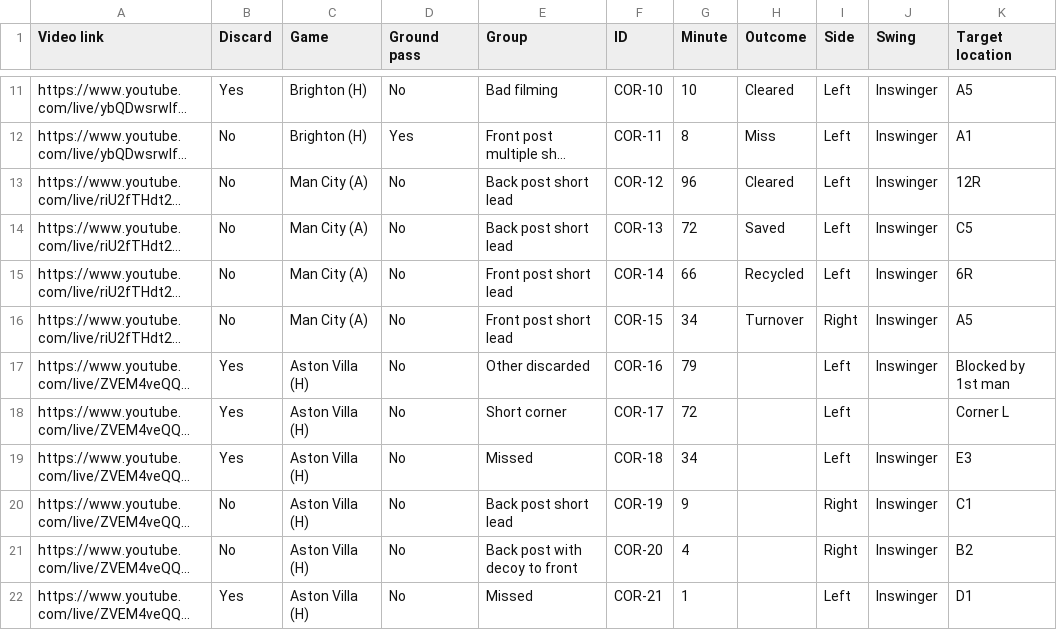
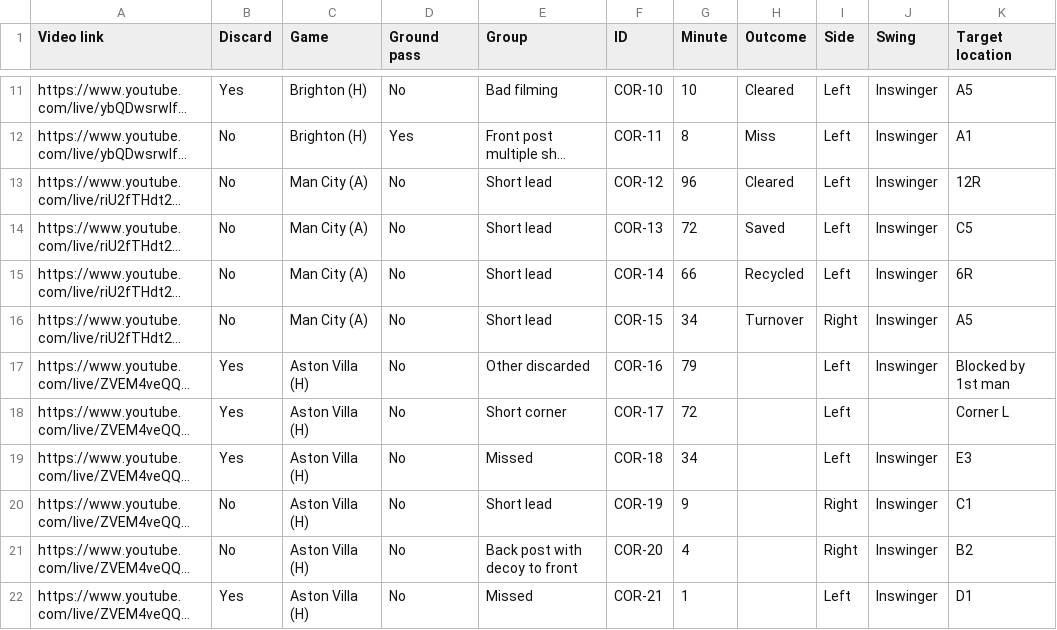
Before and after one commit to gsheir/arsenal_corners, a CSV file: data/corners.csv, drawn as a sheet; only a part is shown, gaps mark what is left out; long unchanged cells end in …; the diff names each change by its address in the sheet, - before the commit and + after, or states it on an @@ line.

```diff
--- a/data/corners.csv
+++ b/data/corners.csv
-E13:E14 (Group): Back post short lead
+E13:E14 (Group): Short lead
-E15:E16 (Group): Front post short lead
+E15:E16 (Group): Short lead
-E20 (Group): Back post short lead
+E20 (Group): Short lead
```
Also changed, not shown: data/players.csv, 41 other files.
